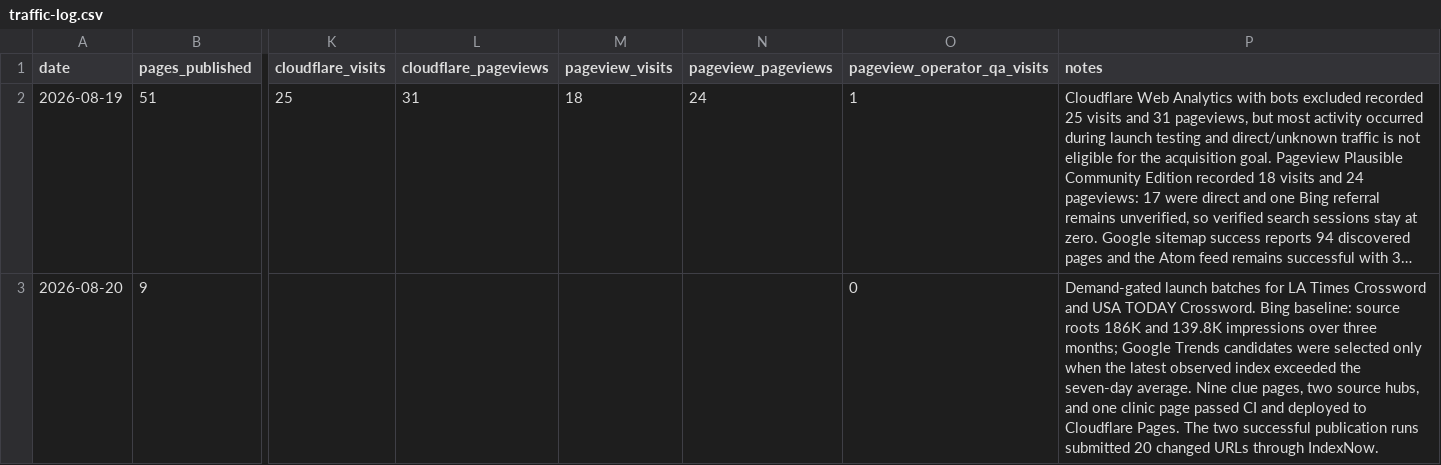
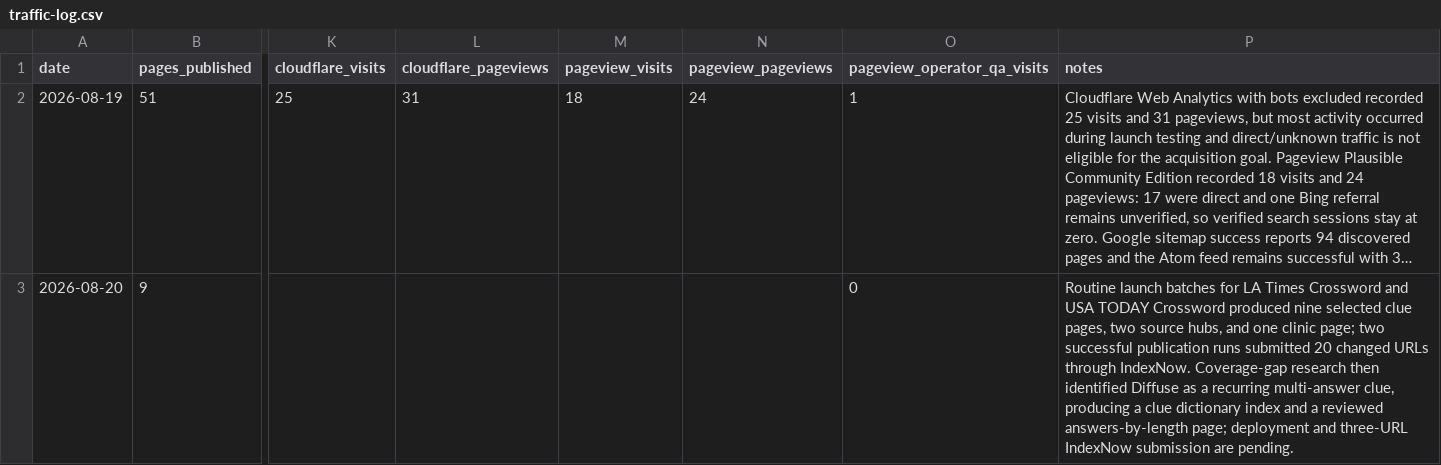
Before and after one commit to masling/Crossword-Clue-Tutor, a CSV file: ops/traffic-log.csv, drawn as a sheet; only a part is shown, gaps mark what is left out; long unchanged cells end in …; the diff names each change by its address in the sheet, - before the commit and + after, or states it on an @@ line.

Commit message:
Add Diffuse multi-answer clue hub

```diff
--- a/ops/traffic-log.csv
+++ b/ops/traffic-log.csv
-P3 (notes): Demand-gated launch batches for LA Times Crossword and USA TODAY Crossword. Bing baseline: source roots 186K and 139.8K impressions over three months; Google Trends candidates were selected only when the latest observed index exceeded the seven-day average. Nine clue pages, two source hubs, and one clinic page passed CI and deployed to Cloudflare Pages. The two successful publication runs submitted 20 changed URLs through IndexNow.
+P3 (notes): Routine launch batches for LA Times Crossword and USA TODAY Crossword produced nine selected clue pages, two source hubs, and one clinic page; two successful publication runs submitted 20 changed URLs through IndexNow. Coverage-gap research then identified Diffuse as a recurring multi-answer clue, producing a clue dictionary index and a reviewed answers-by-length page; deployment and three-URL IndexNow submission are pending.
```
Also changed, not shown: 10 other files.
